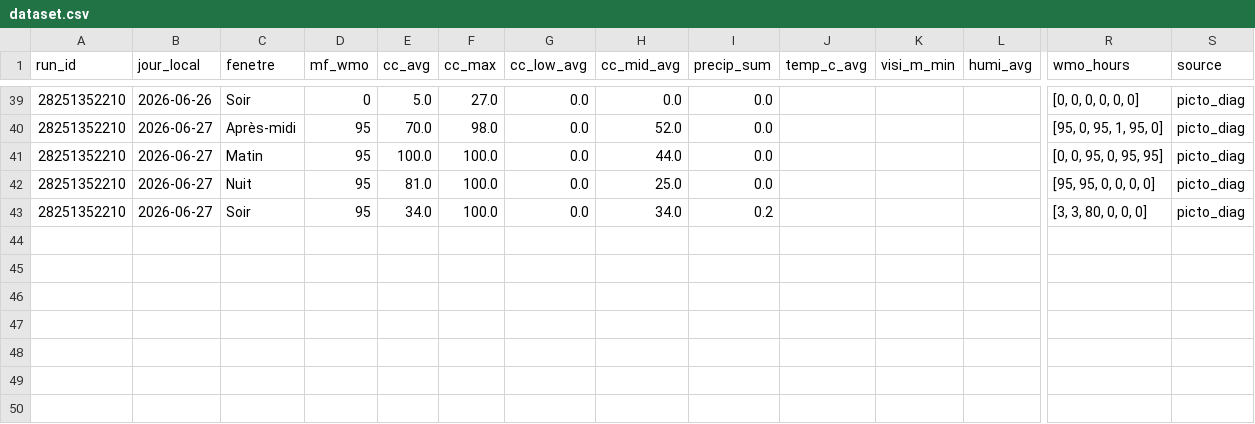
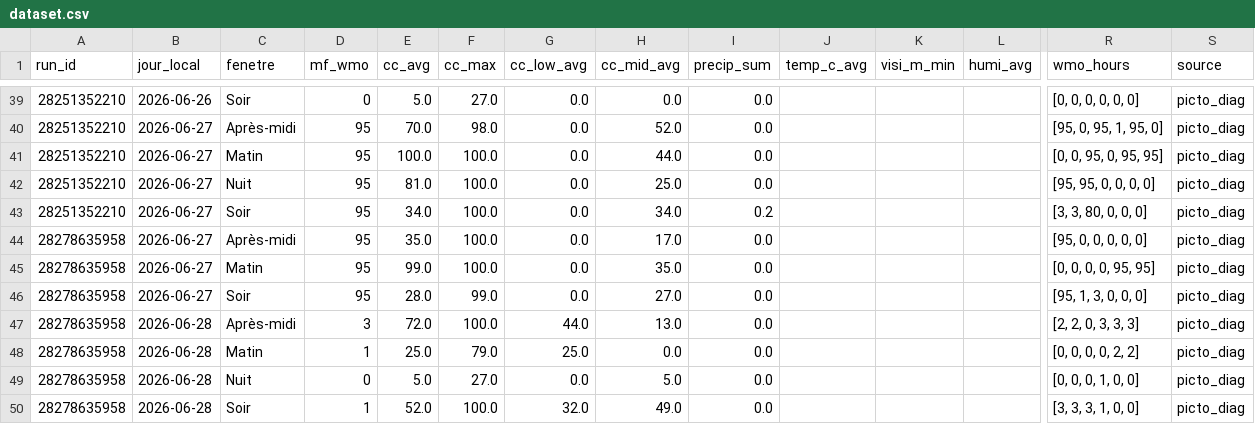
Before and after one commit to atantet/meteo, a CSV file: data/calibration/dataset.csv, drawn as a sheet; only a part is shown, gaps mark what is left out; rows hold the shown columns only; the diff names each change by its address in the sheet, - before the commit and + after, or states it on an @@ line.

Commit message:
chore(calibration): pipeline auto 2026-06-27T05:20Z

```diff
--- a/data/calibration/dataset.csv
+++ b/data/calibration/dataset.csv
+row 44: 28278635958 | 2026-06-27 | Après-midi | 95 | 35.0 | 100.0 | 0.0 | 17.0 | 0.0 |  |  |  | [95, 0, 0, 0, 0, 0] | picto_diag
+row 45: 28278635958 | 2026-06-27 | Matin | 95 | 99.0 | 100.0 | 0.0 | 35.0 | 0.0 |  |  |  | [0, 0, 0, 0, 95, 95] | picto_diag
+row 46: 28278635958 | 2026-06-27 | Soir | 95 | 28.0 | 99.0 | 0.0 | 27.0 | 0.0 |  |  |  | [95, 1, 3, 0, 0, 0] | picto_diag
+row 47: 28278635958 | 2026-06-28 | Après-midi | 3 | 72.0 | 100.0 | 44.0 | 13.0 | 0.0 |  |  |  | [2, 2, 0, 3, 3, 3] | picto_diag
+row 48: 28278635958 | 2026-06-28 | Matin | 1 | 25.0 | 79.0 | 25.0 | 0.0 | 0.0 |  |  |  | [0, 0, 0, 0, 2, 2] | picto_diag
+row 49: 28278635958 | 2026-06-28 | Nuit | 0 | 5.0 | 27.0 | 0.0 | 5.0 | 0.0 |  |  |  | [0, 0, 0, 1, 0, 0] | picto_diag
+row 50: 28278635958 | 2026-06-28 | Soir | 1 | 52.0 | 100.0 | 32.0 | 49.0 | 0.0 |  |  |  | [3, 3, 3, 1, 0, 0] | picto_diag
```
Also changed, not shown: data/calibration/labels.csv.
